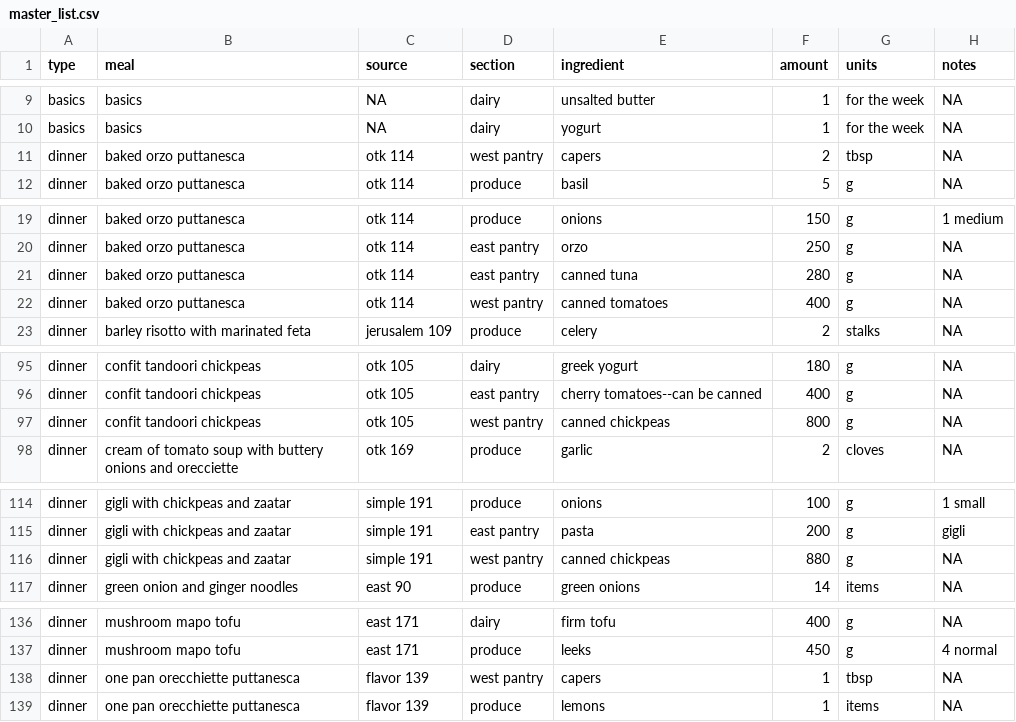
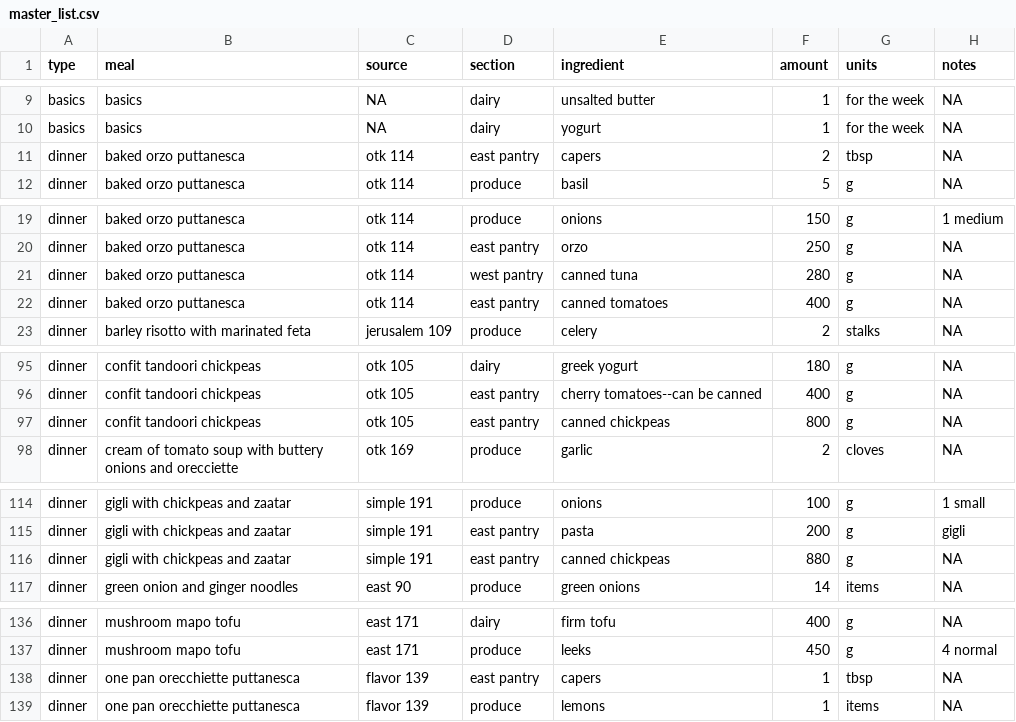
Before and after one commit to meganbontrager/grocery-list, a CSV file: master_list.csv, drawn as a sheet; only a part is shown, gaps mark what is left out; the diff covers the shown part only.

```diff
--- a/master_list.csv
+++ b/master_list.csv
@@ -10,3 +10,3 @@ basics,basics,NA,dairy,unsalted butter,1,for the week,NA
 basics,basics,NA,dairy,yogurt,1,for the week,NA
-dinner,baked orzo puttanesca,otk 114,west pantry,capers,2,tbsp,NA
+dinner,baked orzo puttanesca,otk 114,east pantry,capers,2,tbsp,NA
 dinner,baked orzo puttanesca,otk 114,produce,basil,5,g,NA
@@ -20,4 +20,4 @@ dinner,baked orzo puttanesca,otk 114,produce,onions,150,g,1 medium
 dinner,baked orzo puttanesca,otk 114,east pantry,orzo,250,g,NA
-dinner,baked orzo puttanesca,otk 114,east pantry,canned tuna,280,g,NA
-dinner,baked orzo puttanesca,otk 114,west pantry,canned tomatoes,400,g,NA
+dinner,baked orzo puttanesca,otk 114,west pantry,canned tuna,280,g,NA
+dinner,baked orzo puttanesca,otk 114,east pantry,canned tomatoes,400,g,NA
 dinner,barley risotto with marinated feta,jerusalem 109,produce,celery,2,stalks,NA
@@ -96,3 +96,3 @@ dinner,confit tandoori chickpeas,otk 105,dairy,greek yogurt,180,g,NA
 dinner,confit tandoori chickpeas,otk 105,east pantry,cherry tomatoes--can be canned,400,g,NA
-dinner,confit tandoori chickpeas,otk 105,west pantry,canned chickpeas,800,g,NA
+dinner,confit tandoori chickpeas,otk 105,east pantry,canned chickpeas,800,g,NA
 dinner,cream of tomato soup with buttery onions and orecciette,otk 169,produce,garlic,2,cloves,NA
@@ -115,3 +115,3 @@ dinner,gigli with chickpeas and zaatar,simple 191,produce,onions,100,g,1 small
 dinner,gigli with chickpeas and zaatar,simple 191,east pantry,pasta,200,g,gigli
-dinner,gigli with chickpeas and zaatar,simple 191,west pantry,canned chickpeas,880,g,NA
+dinner,gigli with chickpeas and zaatar,simple 191,east pantry,canned chickpeas,880,g,NA
 dinner,green onion and ginger noodles,east 90,produce,green onions,14,items,NA
@@ -137,3 +137,3 @@ dinner,mushroom mapo tofu,east 171,dairy,firm tofu,400,g,NA
 dinner,mushroom mapo tofu,east 171,produce,leeks,450,g,4 normal
-dinner,one pan orecchiette puttanesca,flavor 139,west pantry,capers,1,tbsp,NA
+dinner,one pan orecchiette puttanesca,flavor 139,east pantry,capers,1,tbsp,NA
 dinner,one pan orecchiette puttanesca,flavor 139,produce,lemons,1,items,NA
```
Also changed, not shown: 1 edited cell elsewhere in this file, 6 other files.
